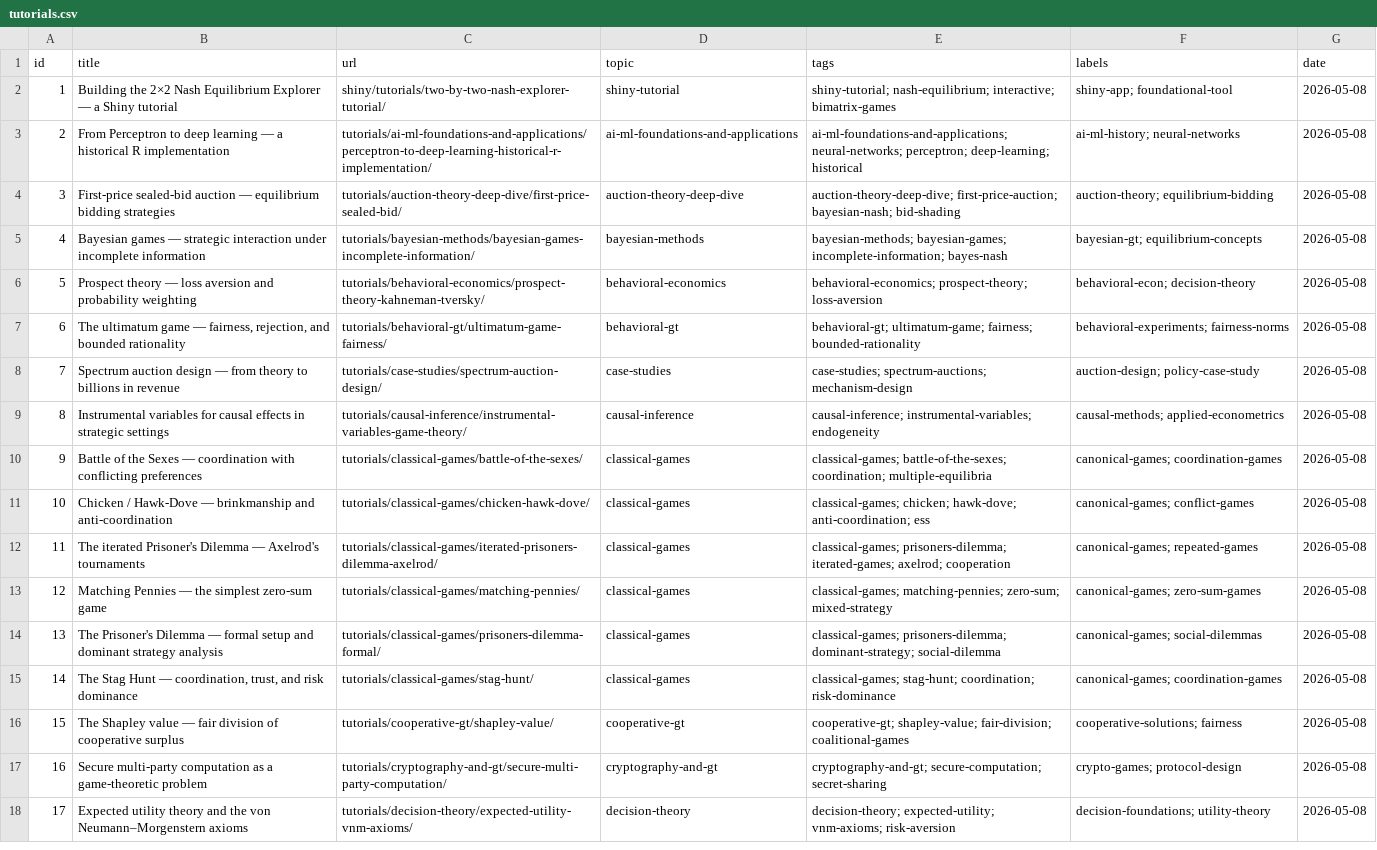
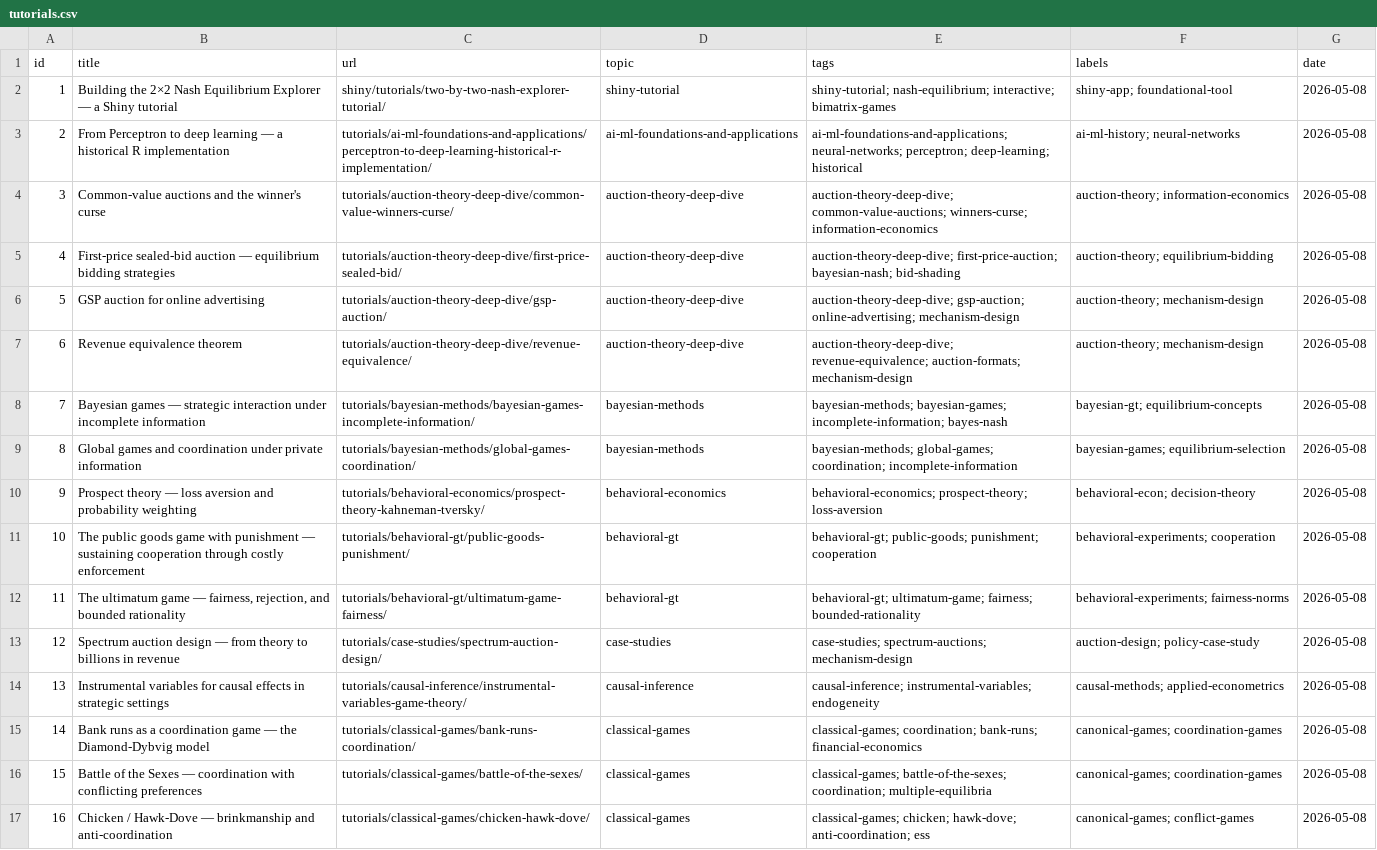
Before and after one commit to r-heller/equilibria, a CSV file: artifacts/tutorials.csv, drawn as a sheet; only a part is shown; the shorter side is filled out with more unchanged rows; addresses are those after the commit; the diff covers the shown part only; the diff names each change by its address in the sheet, - before the commit and + after, or states it on an @@ line.

```diff
--- a/artifacts/tutorials.csv
+++ b/artifacts/tutorials.csv
+row 4: 3 | Common-value auctions and the winner's curse | tutorials/auction-theory-deep-dive/common-value-winners-curse/ | auction-theory-deep-dive | auction-theory-deep-dive; common-value-auctions; winners-curse; information-economics | auction-theory; information-economics | 2026-05-08
@@ column A (id) renumbered from row 5 down @@
+row 6: 5 | GSP auction for online advertising | tutorials/auction-theory-deep-dive/gsp-auction/ | auction-theory-deep-dive | auction-theory-deep-dive; gsp-auction; online-advertising; mechanism-design | auction-theory; mechanism-design | 2026-05-08
+row 7: 6 | Revenue equivalence theorem | tutorials/auction-theory-deep-dive/revenue-equivalence/ | auction-theory-deep-dive | auction-theory-deep-dive; revenue-equivalence; auction-formats; mechanism-design | auction-theory; mechanism-design | 2026-05-08
+row 9: 8 | Global games and coordination under private information | tutorials/bayesian-methods/global-games-coordination/ | bayesian-methods | bayesian-methods; global-games; coordination; incomplete-information | bayesian-games; equilibrium-selection | 2026-05-08
+row 11: 10 | The public goods game with punishment — sustaining cooperation through costly enforcement | tutorials/behavioral-gt/public-goods-punishment/ | behavioral-gt | behavioral-gt; public-goods; punishment; cooperation | behavioral-experiments; cooperation | 2026-05-08
+row 15: 14 | Bank runs as a coordination game — the Diamond-Dybvig model | tutorials/classical-games/bank-runs-coordination/ | classical-games | classical-games; coordination; bank-runs; financial-economics | canonical-games; coordination-games | 2026-05-08
```
Also changed, not shown: 14 added rows elsewhere in this file, artifacts/cooccurrence.csv, 1 other file.
